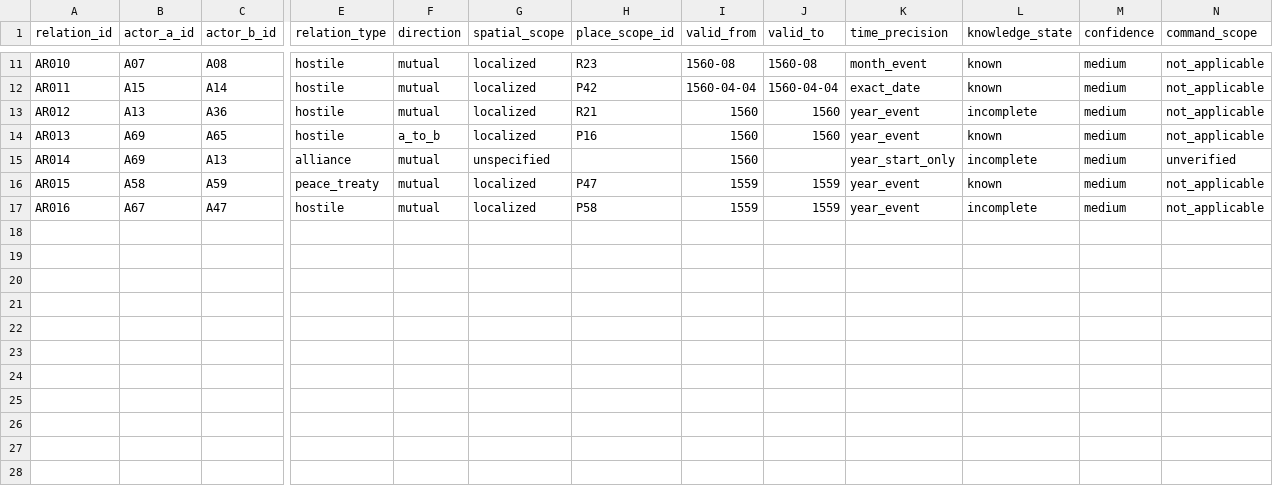
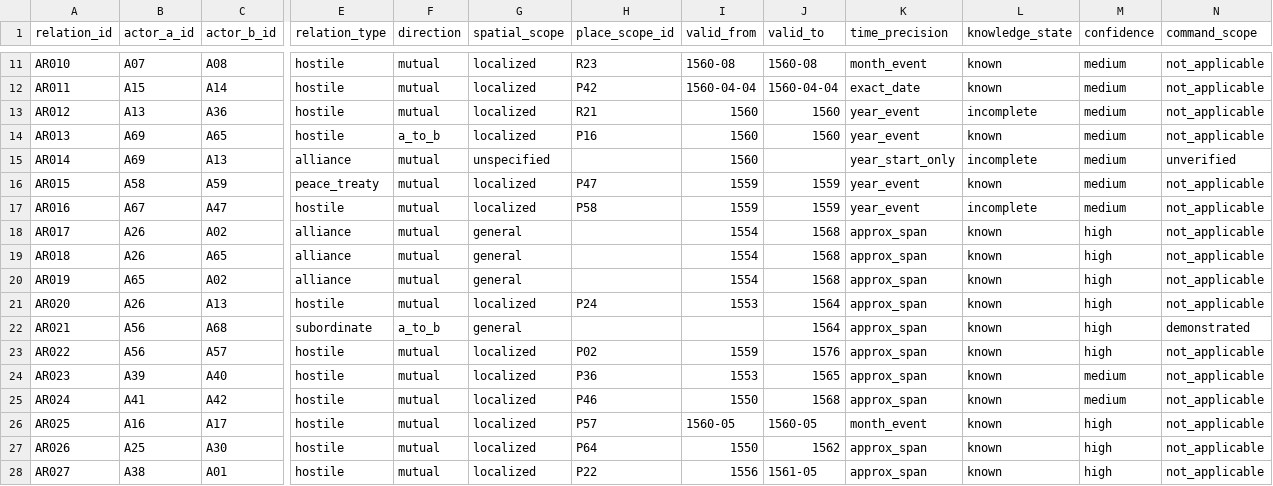
Before and after one commit to kudamb-oss/sengoku-influence-atlas, a CSV file: data/diplomacy/actor_relations_1560.csv, drawn as a sheet; only a part is shown, gaps mark what is left out; rows hold the shown columns only; the diff names each change by its address in the sheet, - before the commit and + after, or states it on an @@ line.

Commit message:
feat(diplomacy): investigate all 70 regions, register AR017-AR027, and achieve zero unresearched regions in coverage ledger

```diff
--- a/data/diplomacy/actor_relations_1560.csv
+++ b/data/diplomacy/actor_relations_1560.csv
+row 18: AR017 | A26 | A02 | alliance | mutual | general |  | 1554 | 1568 | approx_span | known | high | not_applicable
+row 19: AR018 | A26 | A65 | alliance | mutual | general |  | 1554 | 1568 | approx_span | known | high | not_applicable
+row 20: AR019 | A65 | A02 | alliance | mutual | general |  | 1554 | 1568 | approx_span | known | high | not_applicable
+row 21: AR020 | A26 | A13 | hostile | mutual | localized | P24 | 1553 | 1564 | approx_span | known | high | not_applicable
+row 22: AR021 | A56 | A68 | subordinate | a_to_b | general |  |  | 1564 | approx_span | known | high | demonstrated
+row 23: AR022 | A56 | A57 | hostile | mutual | localized | P02 | 1559 | 1576 | approx_span | known | high | not_applicable
+row 24: AR023 | A39 | A40 | hostile | mutual | localized | P36 | 1553 | 1565 | approx_span | known | medium | not_applicable
+row 25: AR024 | A41 | A42 | hostile | mutual | localized | P46 | 1550 | 1568 | approx_span | known | medium | not_applicable
+row 26: AR025 | A16 | A17 | hostile | mutual | localized | P57 | 1560-05 | 1560-05 | month_event | known | high | not_applicable
+row 27: AR026 | A25 | A30 | hostile | mutual | localized | P64 | 1550 | 1562 | approx_span | known | high | not_applicable
+row 28: AR027 | A38 | A01 | hostile | mutual | localized | P22 | 1556 | 1561-05 | approx_span | known | high | not_applicable
```
Also changed, not shown: data/diplomacy/actor_relation_sources.csv, data/diplomacy/coverage_1560.csv, 4 other files.
